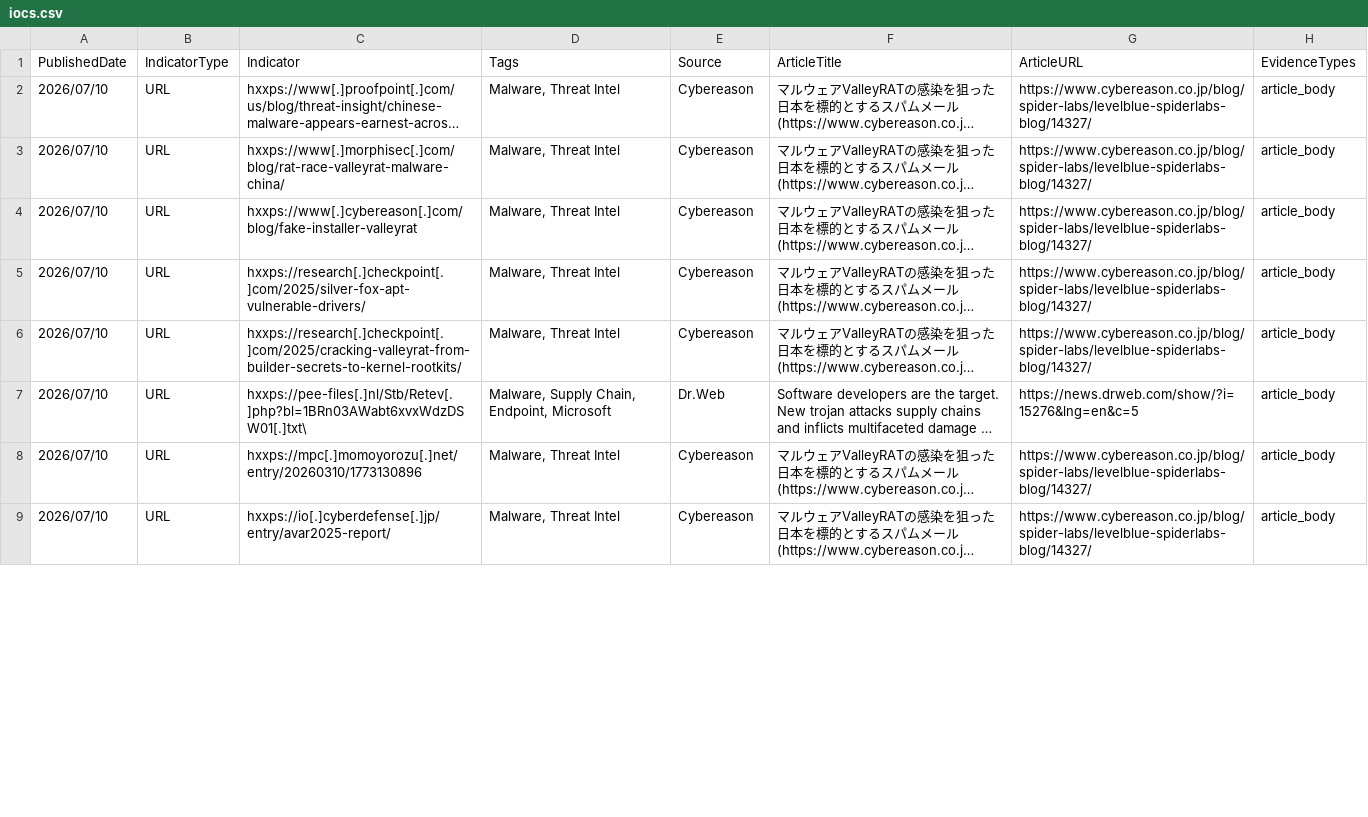
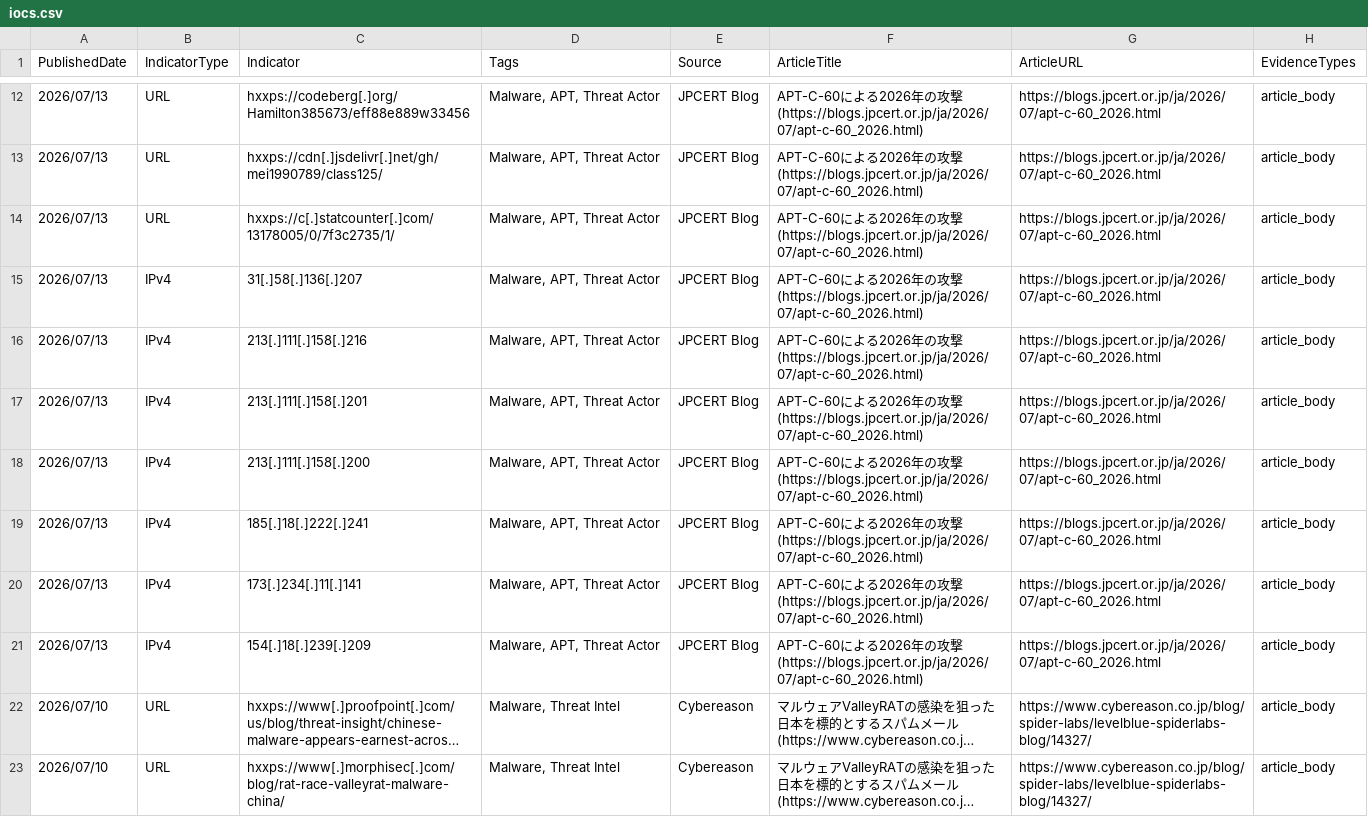
Before and after one commit to ag3tak0/SecurityNews-Public, a CSV file: iocs.csv, drawn as a sheet; only a part is shown, gaps mark what is left out; the shorter side is filled out with more unchanged rows; long unchanged cells end in …; the diff covers the shown part only; the diff names each change by its address in the sheet, - before the commit and + after, or states it on an @@ line.

```diff
--- a/iocs.csv
+++ b/iocs.csv
+row 12: 2026/07/13 | URL | hxxps://codeberg[.]org/Hamilton385673/eff88e889w33456 | Malware, APT, Threat Actor | JPCERT Blog | APT-C-60による2026年の攻撃 (https://blogs.jpcert.or.jp/ja/2026/07/apt-c-60_2026.html) | https://blogs.jpcert.or.jp/ja/2026/07/apt-c-60_2026.html | article_body
+row 13: 2026/07/13 | URL | hxxps://cdn[.]jsdelivr[.]net/gh/mei1990789/class125/ | Malware, APT, Threat Actor | JPCERT Blog | APT-C-60による2026年の攻撃 (https://blogs.jpcert.or.jp/ja/2026/07/apt-c-60_2026.html) | https://blogs.jpcert.or.jp/ja/2026/07/apt-c-60_2026.html | article_body
+row 14: 2026/07/13 | URL | hxxps://c[.]statcounter[.]com/13178005/0/7f3c2735/1/ | Malware, APT, Threat Actor | JPCERT Blog | APT-C-60による2026年の攻撃 (https://blogs.jpcert.or.jp/ja/2026/07/apt-c-60_2026.html) | https://blogs.jpcert.or.jp/ja/2026/07/apt-c-60_2026.html | article_body
+row 15: 2026/07/13 | IPv4 | 31[.]58[.]136[.]207 | Malware, APT, Threat Actor | JPCERT Blog | APT-C-60による2026年の攻撃 (https://blogs.jpcert.or.jp/ja/2026/07/apt-c-60_2026.html) | https://blogs.jpcert.or.jp/ja/2026/07/apt-c-60_2026.html | article_body
+row 16: 2026/07/13 | IPv4 | 213[.]111[.]158[.]216 | Malware, APT, Threat Actor | JPCERT Blog | APT-C-60による2026年の攻撃 (https://blogs.jpcert.or.jp/ja/2026/07/apt-c-60_2026.html) | https://blogs.jpcert.or.jp/ja/2026/07/apt-c-60_2026.html | article_body
+row 17: 2026/07/13 | IPv4 | 213[.]111[.]158[.]201 | Malware, APT, Threat Actor | JPCERT Blog | APT-C-60による2026年の攻撃 (https://blogs.jpcert.or.jp/ja/2026/07/apt-c-60_2026.html) | https://blogs.jpcert.or.jp/ja/2026/07/apt-c-60_2026.html | article_body
+row 18: 2026/07/13 | IPv4 | 213[.]111[.]158[.]200 | Malware, APT, Threat Actor | JPCERT Blog | APT-C-60による2026年の攻撃 (https://blogs.jpcert.or.jp/ja/2026/07/apt-c-60_2026.html) | https://blogs.jpcert.or.jp/ja/2026/07/apt-c-60_2026.html | article_body
+row 19: 2026/07/13 | IPv4 | 185[.]18[.]222[.]241 | Malware, APT, Threat Actor | JPCERT Blog | APT-C-60による2026年の攻撃 (https://blogs.jpcert.or.jp/ja/2026/07/apt-c-60_2026.html) | https://blogs.jpcert.or.jp/ja/2026/07/apt-c-60_2026.html | article_body
+row 20: 2026/07/13 | IPv4 | 173[.]234[.]11[.]141 | Malware, APT, Threat Actor | JPCERT Blog | APT-C-60による2026年の攻撃 (https://blogs.jpcert.or.jp/ja/2026/07/apt-c-60_2026.html) | https://blogs.jpcert.or.jp/ja/2026/07/apt-c-60_2026.html | article_body
+row 21: 2026/07/13 | IPv4 | 154[.]18[.]239[.]209 | Malware, APT, Threat Actor | JPCERT Blog | APT-C-60による2026年の攻撃 (https://blogs.jpcert.or.jp/ja/2026/07/apt-c-60_2026.html) | https://blogs.jpcert.or.jp/ja/2026/07/apt-c-60_2026.html | article_body
```
Also changed, not shown: 10 added rows, 2 removed rows and 2 edited cells elsewhere in this file, 3 other files.
